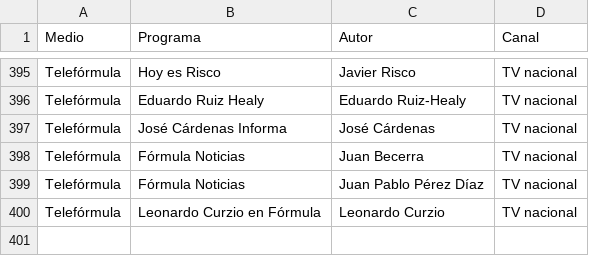
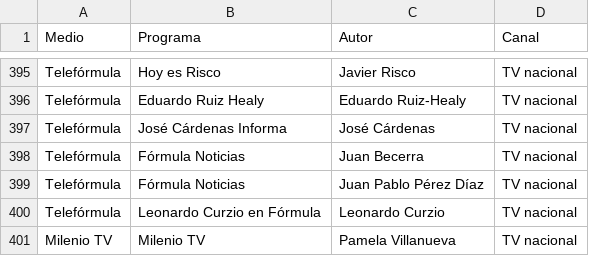
Before and after one commit to thelonious9/radio, a CSV file: MedioFirma.csv, drawn as a sheet; only a part is shown, gaps mark what is left out.

Commit message:
Pamela villanueva

```diff
--- a/MedioFirma.csv
+++ b/MedioFirma.csv
@@ -400 +400,2 @@ Telefórmula,Fórmula Noticias,Juan Pablo Pérez Díaz,TV nacional
 Telefórmula,Leonardo Curzio en Fórmula,Leonardo Curzio,TV nacional
+Milenio TV,Milenio TV,Pamela Villanueva,TV nacional
```
